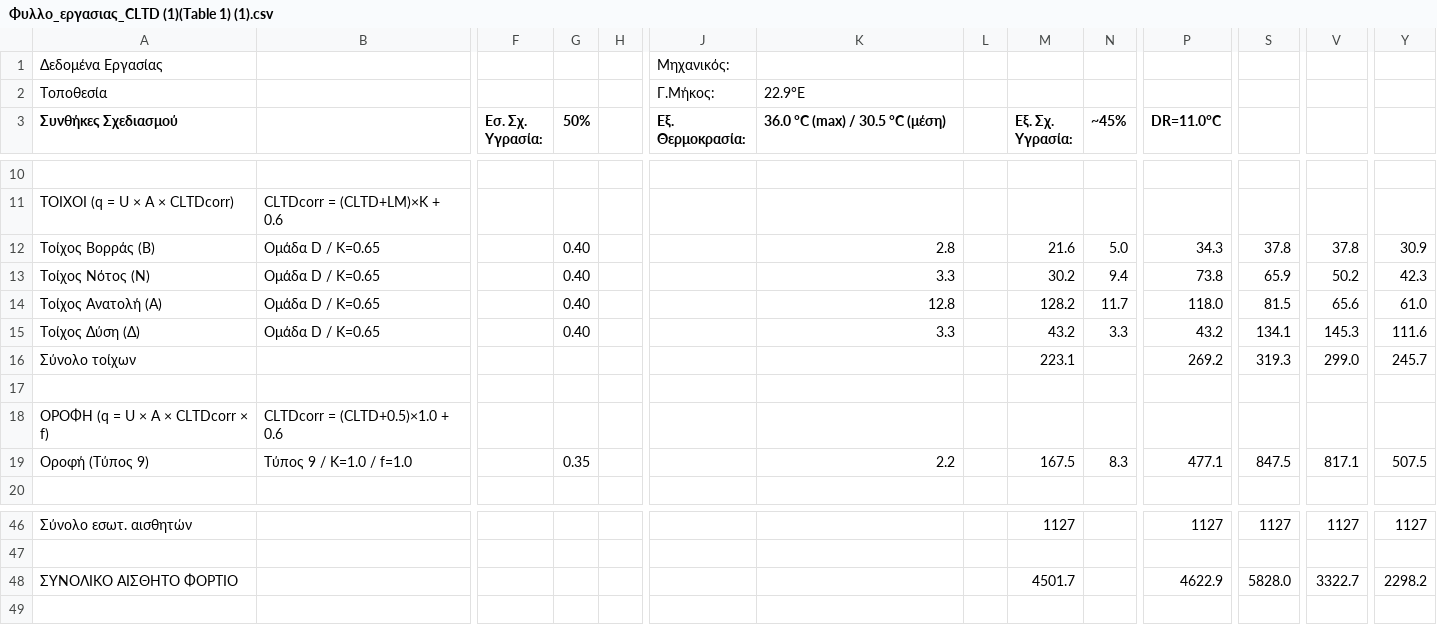
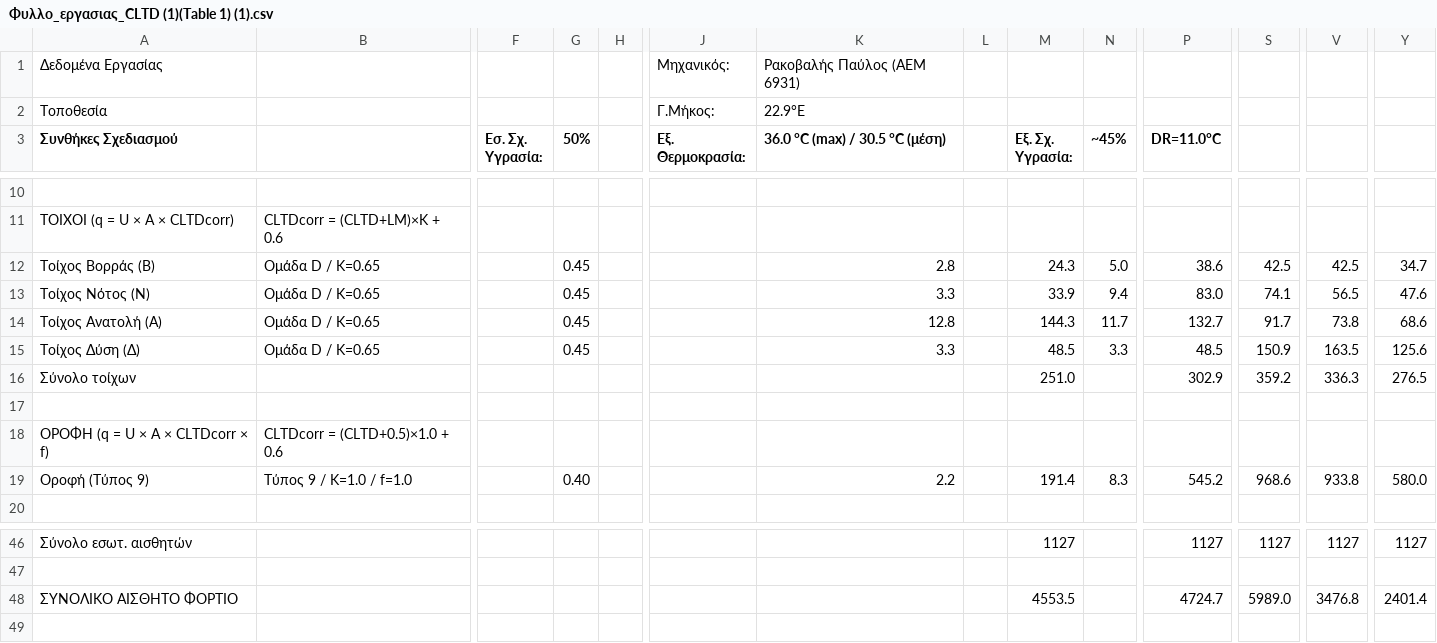
Before and after one commit to PavlosRakovalis/Ergasia_Psiksi, a CSV file: Φυλλο_εργασιας_CLTD (1)(Table 1) (1).csv, drawn as a sheet; only a part is shown, gaps mark what is left out; removed rows and columns are numbered as before the commit, all else as after; rows hold the shown columns only; the diff covers the shown part only; the diff names each change by its address in the sheet, - before the commit and + after, or states it on an @@ line.

```diff
--- a/Φυλλο_εργασιας_CLTD (1)(Table 1) (1).csv
+++ b/Φυλλο_εργασιας_CLTD (1)(Table 1) (1).csv
-K1 (36.0 °C (max) / 30.5 °C (μέση)): (empty)
+K1 (36.0 °C (max) / 30.5 °C (μέση)): Ρακοβαλής Παύλος (ΑΕΜ 6931)
-G12:G15 (50%): 0.40
+G12:G15 (50%): 0.45
-M12 (Εξ. Σχ. Υγρασία:): 21.6
+M12 (Εξ. Σχ. Υγρασία:): 24.3
-P12 (DR=11.0°C): 34.3
+P12 (DR=11.0°C): 38.6
-S12: 37.8
+S12: 42.5
-V12: 37.8
+V12: 42.5
-Y12: 30.9
+Y12: 34.7
-M13 (Εξ. Σχ. Υγρασία:): 30.2
+M13 (Εξ. Σχ. Υγρασία:): 33.9
-P13 (DR=11.0°C): 73.8
+P13 (DR=11.0°C): 83.0
-S13: 65.9
+S13: 74.1
-V13: 50.2
+V13: 56.5
-Y13: 42.3
+Y13: 47.6
-M14 (Εξ. Σχ. Υγρασία:): 128.2
+M14 (Εξ. Σχ. Υγρασία:): 144.3
-P14 (DR=11.0°C): 118.0
+P14 (DR=11.0°C): 132.7
-S14: 81.5
+S14: 91.7
-V14: 65.6
+V14: 73.8
-Y14: 61.0
+Y14: 68.6
-M15 (Εξ. Σχ. Υγρασία:): 43.2
+M15 (Εξ. Σχ. Υγρασία:): 48.5
-P15 (DR=11.0°C): 43.2
+P15 (DR=11.0°C): 48.5
-S15: 134.1
+S15: 150.9
-V15: 145.3
+V15: 163.5
-Y15: 111.6
+Y15: 125.6
-row 16: Σύνολο τοίχων |  |  |  |  |  |  |  | 223.1 |  | 269.2 | 319.3 | 299.0 | 245.7
+row 16: Σύνολο τοίχων |  |  |  |  |  |  |  | 251.0 |  | 302.9 | 359.2 | 336.3 | 276.5
-G19 (50%): 0.35
+G19 (50%): 0.40
-M19 (Εξ. Σχ. Υγρασία:): 167.5
+M19 (Εξ. Σχ. Υγρασία:): 191.4
-P19 (DR=11.0°C): 477.1
+P19 (DR=11.0°C): 545.2
-S19: 847.5
+S19: 968.6
-V19: 817.1
+V19: 933.8
-Y19: 507.5
+Y19: 580.0
-row 48: ΣΥΝΟΛΙΚΟ ΑΙΣΘΗΤΟ ΦΟΡΤΙΟ |  |  |  |  |  |  |  | 4501.7 |  | 4622.9 | 5828.0 | 3322.7 | 2298.2
+row 48: ΣΥΝΟΛΙΚΟ ΑΙΣΘΗΤΟ ΦΟΡΤΙΟ |  |  |  |  |  |  |  | 4553.5 |  | 4724.7 | 5989.0 | 3476.8 | 2401.4
```
Also changed, not shown: 2 added rows and 2 removed rows elsewhere in this file, Αποτελεσματα_CLTD_Ερωτημα_β.csv, Βημα_1α_Καταγραφη_Δομικων_Στοιχειων.csv, 18 other files.
